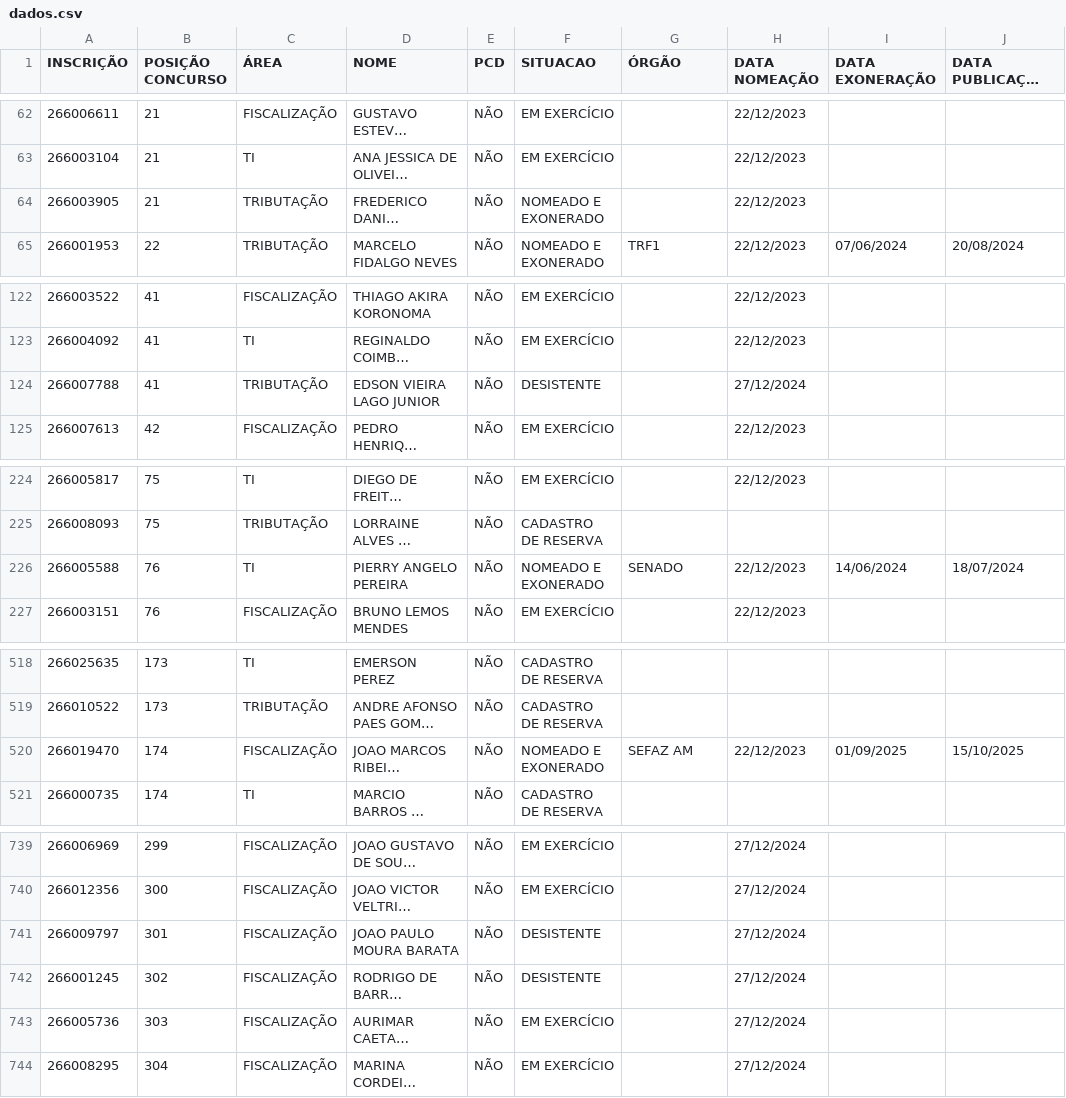
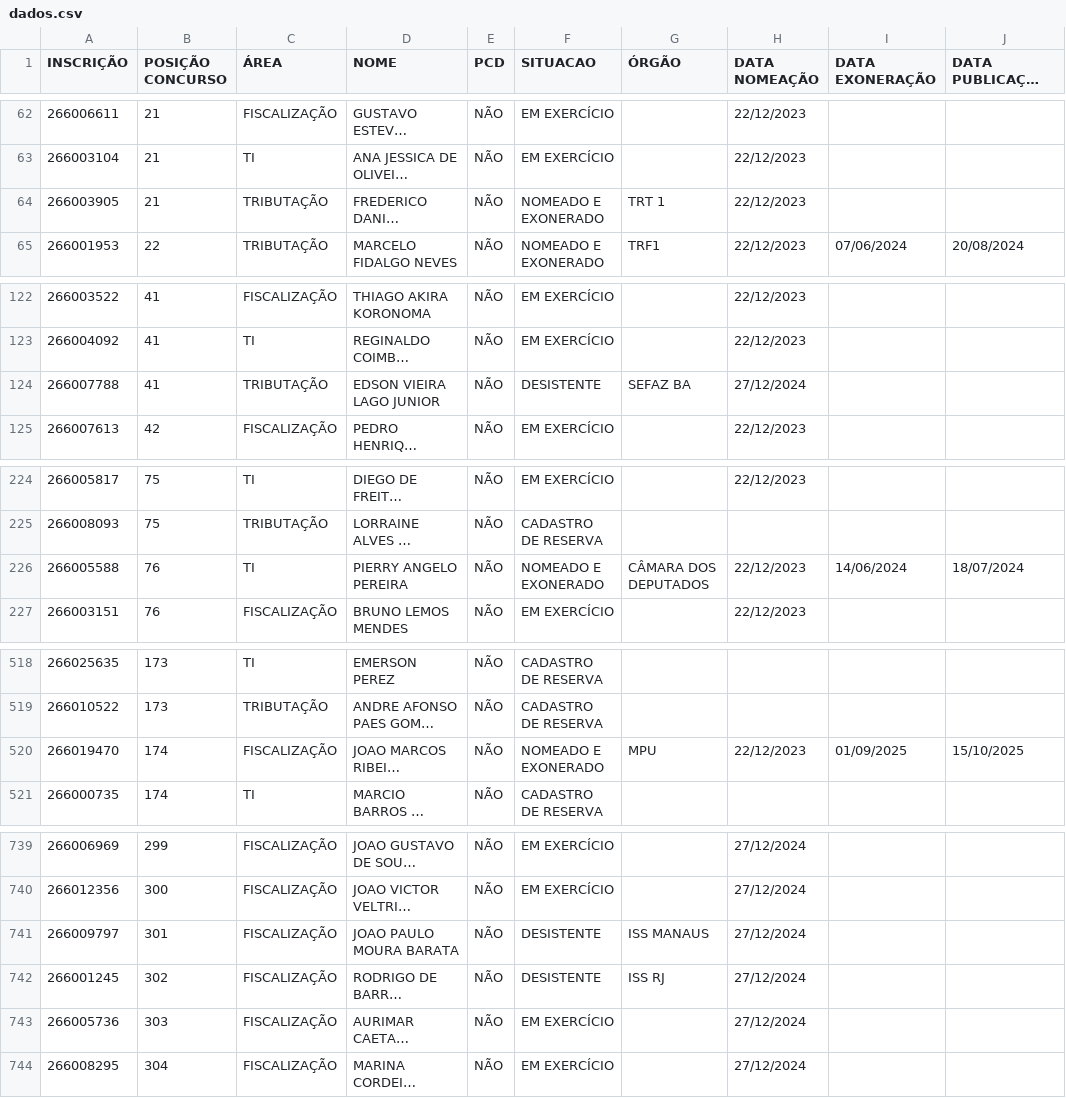
Before and after one commit to observatoriosefmg/observatoriosefmg.github.io, a CSV file: evasao/data/dados.csv, drawn as a sheet; only a part is shown, gaps mark what is left out; long unchanged cells end in …; the diff covers the shown part only; the diff names each change by its address in the sheet, - before the commit and + after, or states it on an @@ line.

Commit message:
Update dados.csv

```diff
--- a/evasao/data/dados.csv
+++ b/evasao/data/dados.csv
-G64 (ÓRGÃO): (empty)
+G64 (ÓRGÃO): TRT 1
-G124 (ÓRGÃO): (empty)
+G124 (ÓRGÃO): SEFAZ BA
-G226 (ÓRGÃO): SENADO
+G226 (ÓRGÃO): CÂMARA DOS DEPUTADOS
-G520 (ÓRGÃO): SEFAZ AM
+G520 (ÓRGÃO): MPU
-G741 (ÓRGÃO): (empty)
+G741 (ÓRGÃO): ISS MANAUS
-G742 (ÓRGÃO): (empty)
+G742 (ÓRGÃO): ISS RJ
```
Also changed, not shown: 1 edited cell elsewhere in this file.
